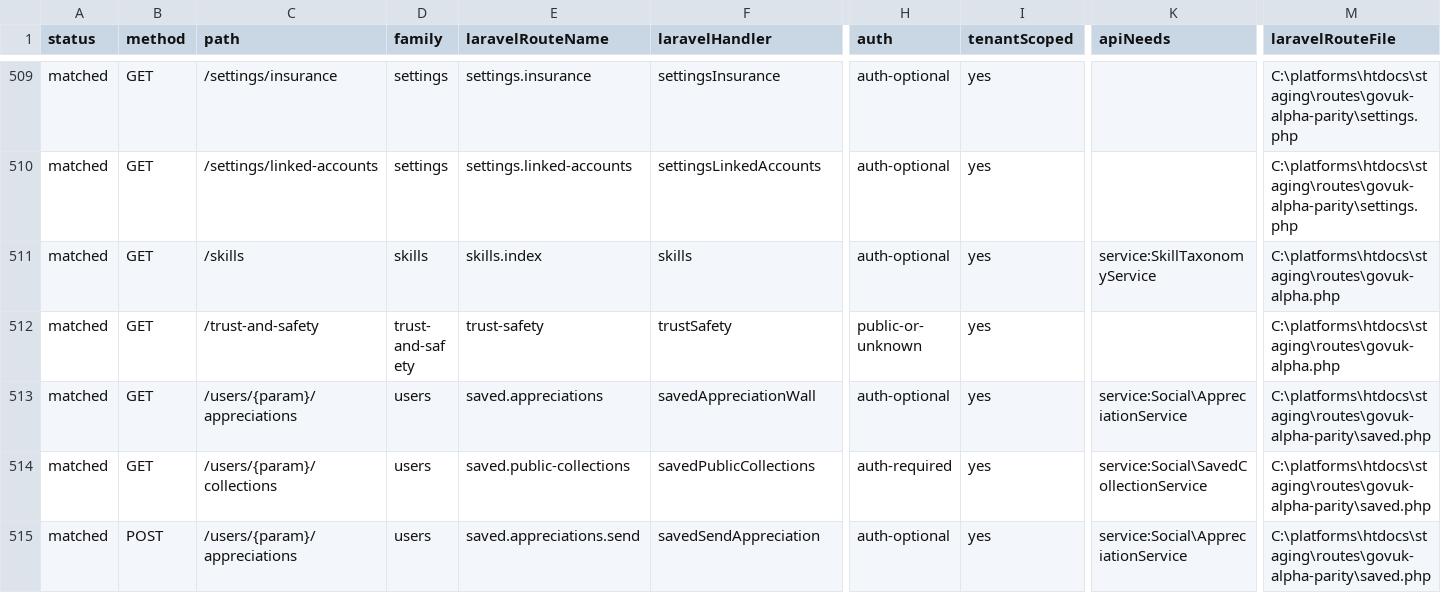
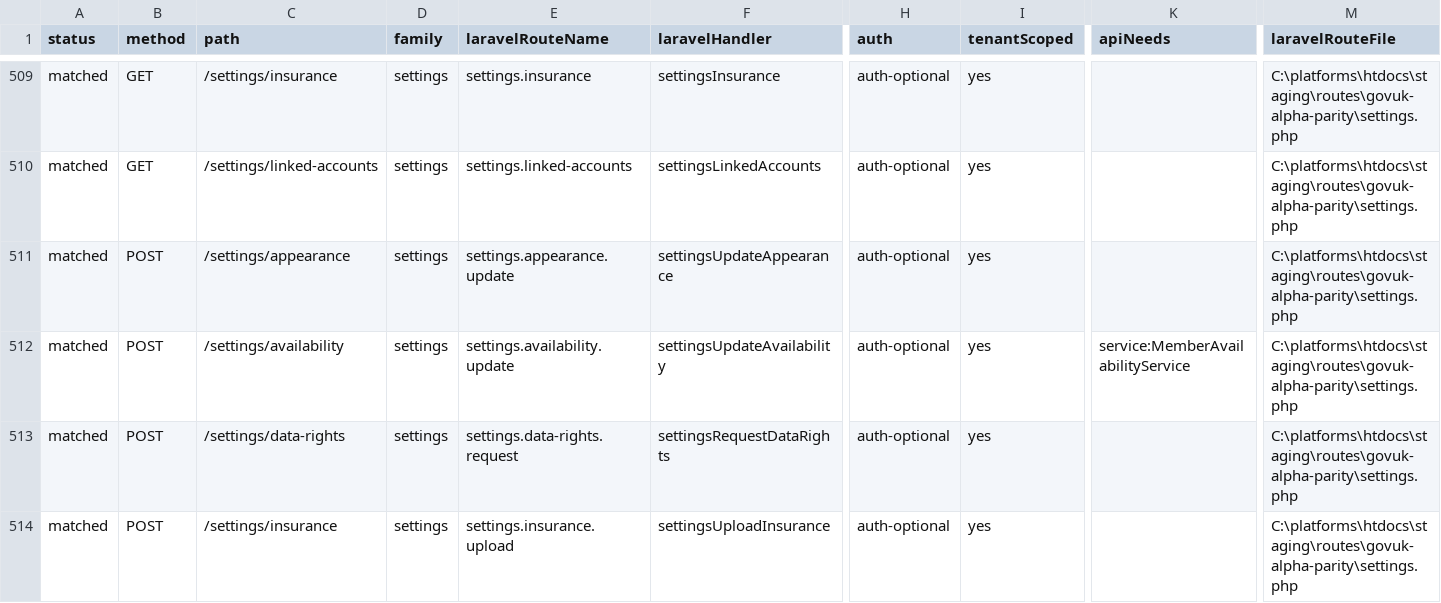
Before and after one commit to jasperfordesq-ai/api.project-nexus.net, a CSV file: apps/web-uk/docs/generated/accessible-route-matrix.csv, drawn as a sheet; only a part is shown, gaps mark what is left out; the shorter side is filled out with more unchanged rows; rows hold the shown columns only; the diff covers the shown part only; the diff names each change by its address in the sheet, - before the commit and + after, or states it on an @@ line.

Commit message:
feat: add Laravel settings route aliases

```diff
--- a/apps/web-uk/docs/generated/accessible-route-matrix.csv
+++ b/apps/web-uk/docs/generated/accessible-route-matrix.csv
+row 511: matched | POST | /settings/appearance | settings | settings.appearance.update | settingsUpdateAppearance | auth-optional | yes |  | C:\platforms\htdocs\staging\routes\govuk-alpha-parity\settings.php
+row 512: matched | POST | /settings/availability | settings | settings.availability.update | settingsUpdateAvailability | auth-optional | yes | service:MemberAvailabilityService | C:\platforms\htdocs\staging\routes\govuk-alpha-parity\settings.php
+row 513: matched | POST | /settings/data-rights | settings | settings.data-rights.request | settingsRequestDataRights | auth-optional | yes |  | C:\platforms\htdocs\staging\routes\govuk-alpha-parity\settings.php
+row 514: matched | POST | /settings/insurance | settings | settings.insurance.upload | settingsUploadInsurance | auth-optional | yes |  | C:\platforms\htdocs\staging\routes\govuk-alpha-parity\settings.php
```
Also changed, not shown: 4 added rows and 8 removed rows elsewhere in this file, 8 other files.
